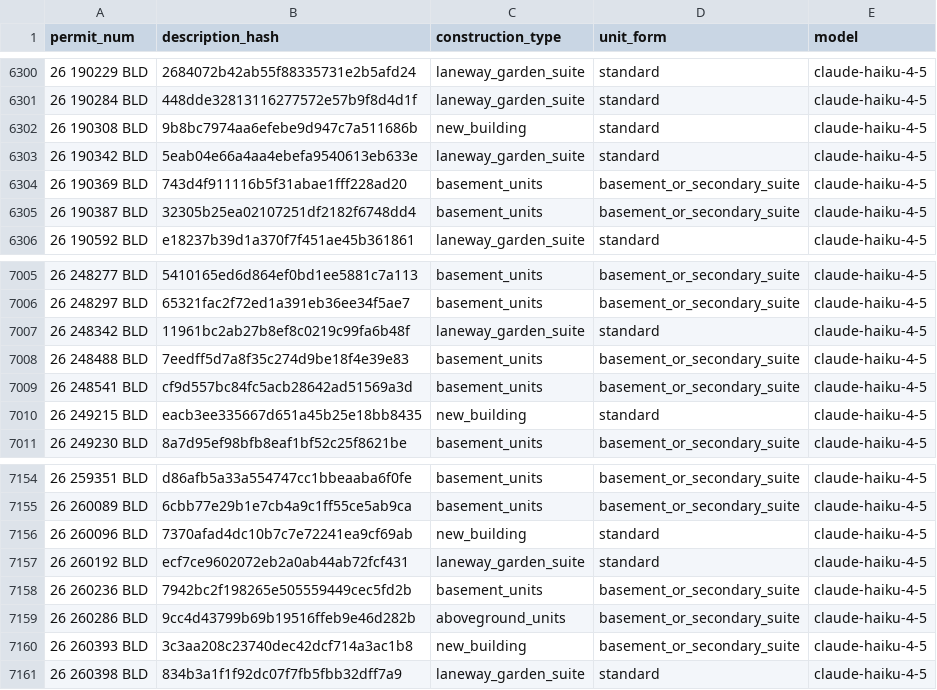
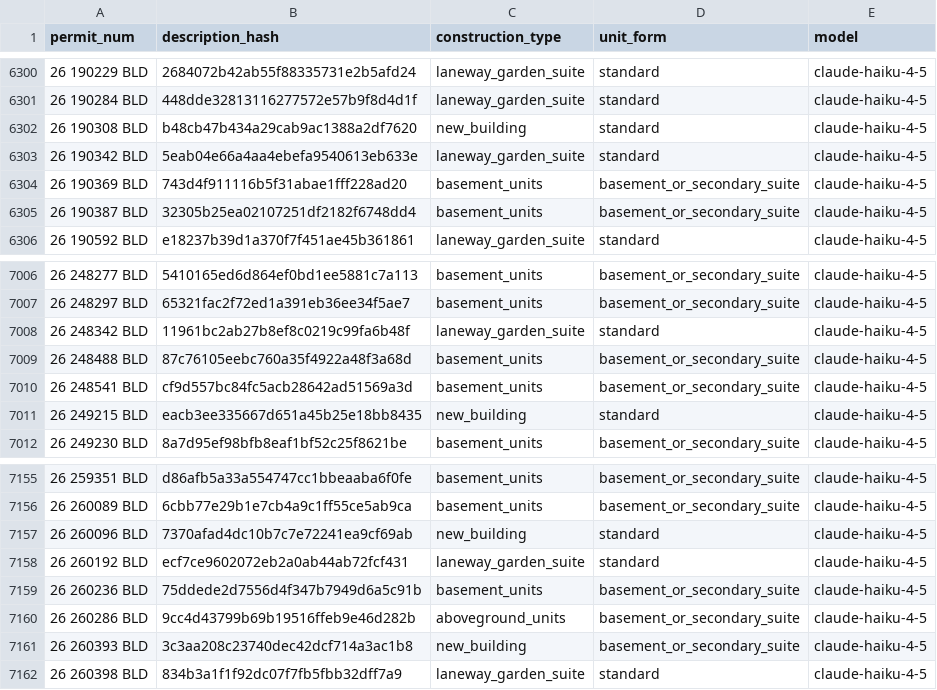
Before and after one commit to zuzubak/to-multiplex-map, a CSV file: dbt/seeds/llm_permit_scope.csv, drawn as a sheet; only a part is shown, gaps mark what is left out; the diff covers the shown part only.

```diff
--- a/dbt/seeds/llm_permit_scope.csv
+++ b/dbt/seeds/llm_permit_scope.csv
@@ -6301,3 +6301,3 @@ permit_num,description_hash,construction_type,unit_form,model
 26 190284 BLD,448dde32813116277572e57b9f8d4d1f,laneway_garden_suite,standard,claude-haiku-4-5
-26 190308 BLD,9b8bc7974aa6efebe9d947c7a511686b,new_building,standard,claude-haiku-4-5
+26 190308 BLD,b48cb47b434a29cab9ac1388a2df7620,new_building,standard,claude-haiku-4-5
 26 190342 BLD,5eab04e66a4aa4ebefa9540613eb633e,laneway_garden_suite,standard,claude-haiku-4-5
@@ -7007,3 +7008,3 @@ permit_num,description_hash,construction_type,unit_form,model
 26 248342 BLD,11961bc2ab27b8ef8c0219c99fa6b48f,laneway_garden_suite,standard,claude-haiku-4-5
-26 248488 BLD,7eedff5d7a8f35c274d9be18f4e39e83,basement_units,basement_or_secondary_suite,claude-haiku-4-5
+26 248488 BLD,87c76105eebc760a35f4922a48f3a68d,basement_units,basement_or_secondary_suite,claude-haiku-4-5
 26 248541 BLD,cf9d557bc84fc5acb28642ad51569a3d,basement_units,basement_or_secondary_suite,claude-haiku-4-5
@@ -7157,3 +7158,3 @@ permit_num,description_hash,construction_type,unit_form,model
 26 260192 BLD,ecf7ce9602072eb2a0ab44ab72fcf431,laneway_garden_suite,standard,claude-haiku-4-5
-26 260236 BLD,7942bc2f198265e505559449cec5fd2b,basement_units,basement_or_secondary_suite,claude-haiku-4-5
+26 260236 BLD,75ddede2d7556d4f347b7949d6a5c91b,basement_units,basement_or_secondary_suite,claude-haiku-4-5
 26 260286 BLD,9cc4d43799b69b19516ffeb9e46d282b,aboveground_units,basement_or_secondary_suite,claude-haiku-4-5
```
Also changed, not shown: 6 added rows and 7 edited cells elsewhere in this file, 3 other files.
